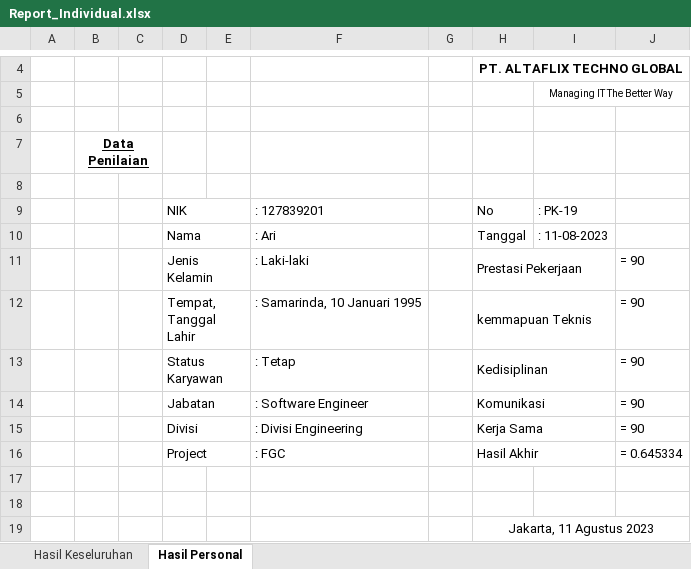
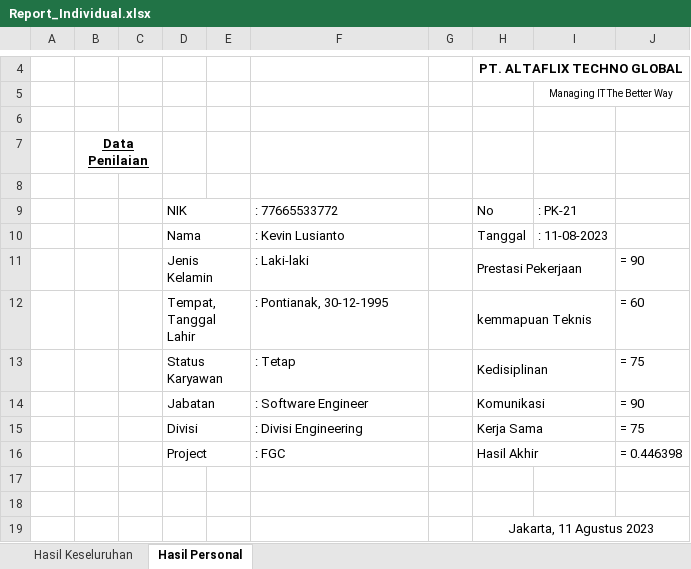
Before and after one commit to melankolia/altaflix-ahp-be, an Excel workbook: src/Template/Report_Individual.xlsx, sheet Hasil Personal, drawn as a sheet; only a part is shown, gaps mark what is left out; values as stored, in another font and other column widths than the file's, no borders; charts and pictures not drawn; the diff names each change by its address in the sheet, - before the commit and + after, or states it on an @@ line.

Commit message:
Fixing Report Error

```diff
--- a/src/Template/Report_Individual.xlsx (sheet Hasil Personal)
+++ b/src/Template/Report_Individual.xlsx (sheet Hasil Personal)
-F9: : 127839201
+F9: : 77665533772
-I9: : PK-19
+I9: : PK-21
-F10: : Ari
+F10: : Kevin Lusianto
-F12: : Samarinda, 10 Januari 1995
+F12: : Pontianak, 30-12-1995
-J12: = 90
+J12: = 60
-J13: = 90
+J13: = 75
-J15: = 90
+J15: = 75
-J16: = 0.645334
+J16: = 0.446398
```
Also changed, not shown: charts or pictures, src/Template/Report.xlsx, 3 other files.
